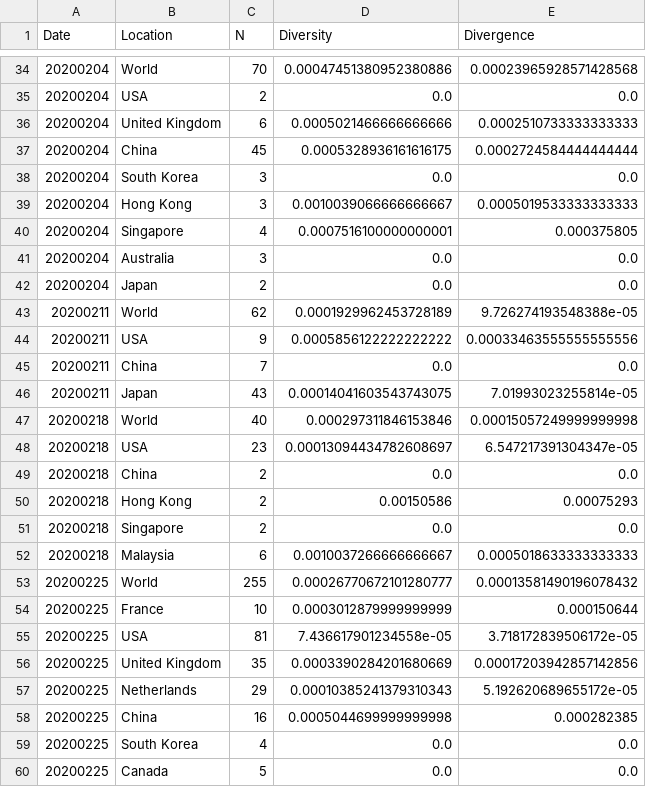
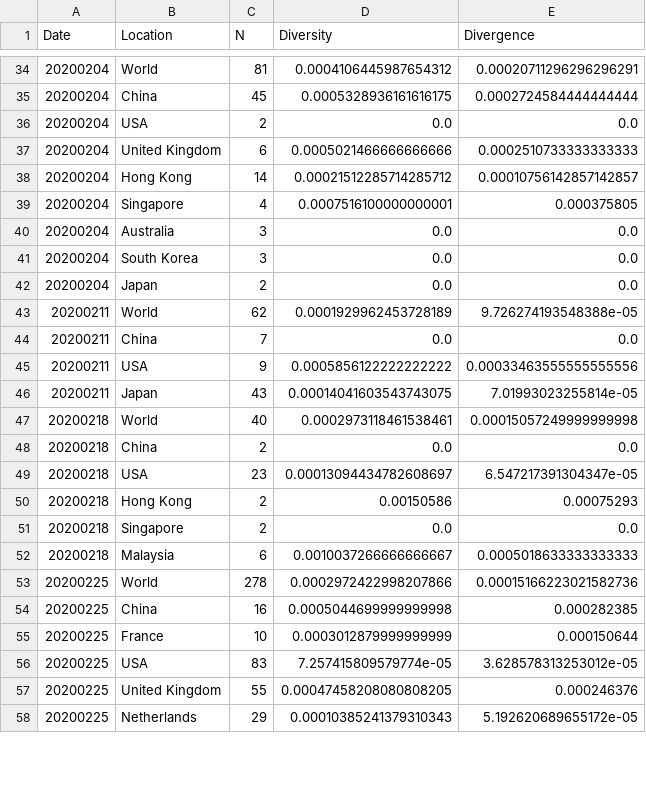
Before and after one commit to veg/SARS-CoV-2, a CSV file: data/evolution.M.csv, drawn as a sheet; only a part is shown, gaps mark what is left out; the diff covers the shown part only.

```diff
--- a/data/evolution.M.csv
+++ b/data/evolution.M.csv
@@ -34,17 +34,17 @@ Date,Location,N,Diversity,Divergence
-20200204,World,70,0.00047451380952380886,0.00023965928571428568
+20200204,World,81,0.0004106445987654312,0.00020711296296296291
+20200204,China,45,0.0005328936161616175,0.0002724584444444444
 20200204,USA,2,0.0,0.0
 20200204,United Kingdom,6,0.0005021466666666666,0.0002510733333333333
-20200204,China,45,0.0005328936161616175,0.0002724584444444444
-20200204,South Korea,3,0.0,0.0
-20200204,Hong Kong,3,0.0010039066666666667,0.0005019533333333333
+20200204,Hong Kong,14,0.00021512285714285712,0.00010756142857142857
 20200204,Singapore,4,0.0007516100000000001,0.000375805
 20200204,Australia,3,0.0,0.0
+20200204,South Korea,3,0.0,0.0
 20200204,Japan,2,0.0,0.0
 20200211,World,62,0.0001929962453728189,9.726274193548388e-05
+20200211,China,7,0.0,0.0
 20200211,USA,9,0.0005856122222222222,0.00033463555555555556
-20200211,China,7,0.0,0.0
 20200211,Japan,43,0.00014041603543743075,7.01993023255814e-05
-20200218,World,40,0.000297311846153846,0.00015057249999999998
+20200218,World,40,0.0002973118461538461,0.00015057249999999998
+20200218,China,2,0.0,0.0
 20200218,USA,23,0.00013094434782608697,6.547217391304347e-05
-20200218,China,2,0.0,0.0
 20200218,Hong Kong,2,0.00150586,0.00075293
@@ -52,9 +52,7 @@ Date,Location,N,Diversity,Divergence
 20200218,Malaysia,6,0.0010037266666666667,0.0005018633333333333
-20200225,World,255,0.00026770672101280777,0.00013581490196078432
+20200225,World,278,0.0002972422998207866,0.00015166223021582736
+20200225,China,16,0.0005044699999999998,0.000282385
 20200225,France,10,0.0003012879999999999,0.000150644
-20200225,USA,81,7.436617901234558e-05,3.718172839506172e-05
-20200225,United Kingdom,35,0.0003390284201680669,0.00017203942857142856
+20200225,USA,83,7.257415809579774e-05,3.628578313253012e-05
+20200225,United Kingdom,55,0.00047458208080808205,0.000246376
 20200225,Netherlands,29,0.00010385241379310343,5.192620689655172e-05
-20200225,China,16,0.0005044699999999998,0.000282385
-20200225,South Korea,4,0.0,0.0
-20200225,Canada,5,0.0,0.0
```
Also changed, not shown: 6 added rows, 5 removed rows, 25 moved rows and 34 edited cells elsewhere in this file, data/evolution.N.csv, 14 other files.
